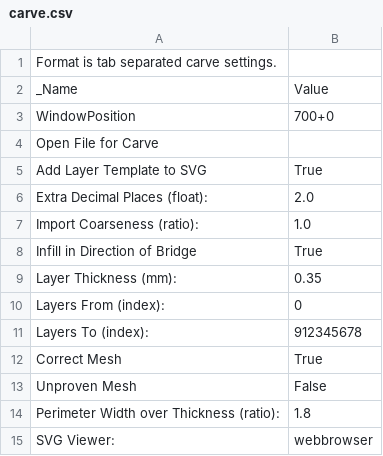
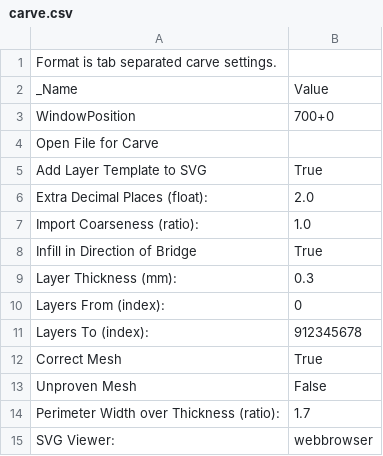
Before and after one commit to Renosis/MakerGear-Prusa-Skeinforge-Settings, a CSV file: dot.skeinforge/profiles/extrusion/MakerGear-Prusa/carve.csv, drawn as a sheet.

Commit message:
Several changes to improve the profile. Now putting out the correct amount of plastic for a .35 mm nozzle. Retraction settings work well on my MakerGear Prusa.

```diff
--- a/dot.skeinforge/profiles/extrusion/MakerGear-Prusa/carve.csv
+++ b/dot.skeinforge/profiles/extrusion/MakerGear-Prusa/carve.csv
@@ -8,3 +8,3 @@ Import Coarseness (ratio):	1.0
 Infill in Direction of Bridge	True
-Layer Thickness (mm):	0.35
+Layer Thickness (mm):	0.3
 Layers From (index):	0
@@ -13,3 +13,3 @@ Correct Mesh	True
 Unproven Mesh	False
-Perimeter Width over Thickness (ratio):	1.8
+Perimeter Width over Thickness (ratio):	1.7
 SVG Viewer:	webbrowser
```
Also changed, not shown: dot.skeinforge/profiles/extrusion/ABS/skeinforge_craft.csv, dot.skeinforge/profiles/extrusion/MakerGear-Prusa/dimension.csv, 11 other files.
